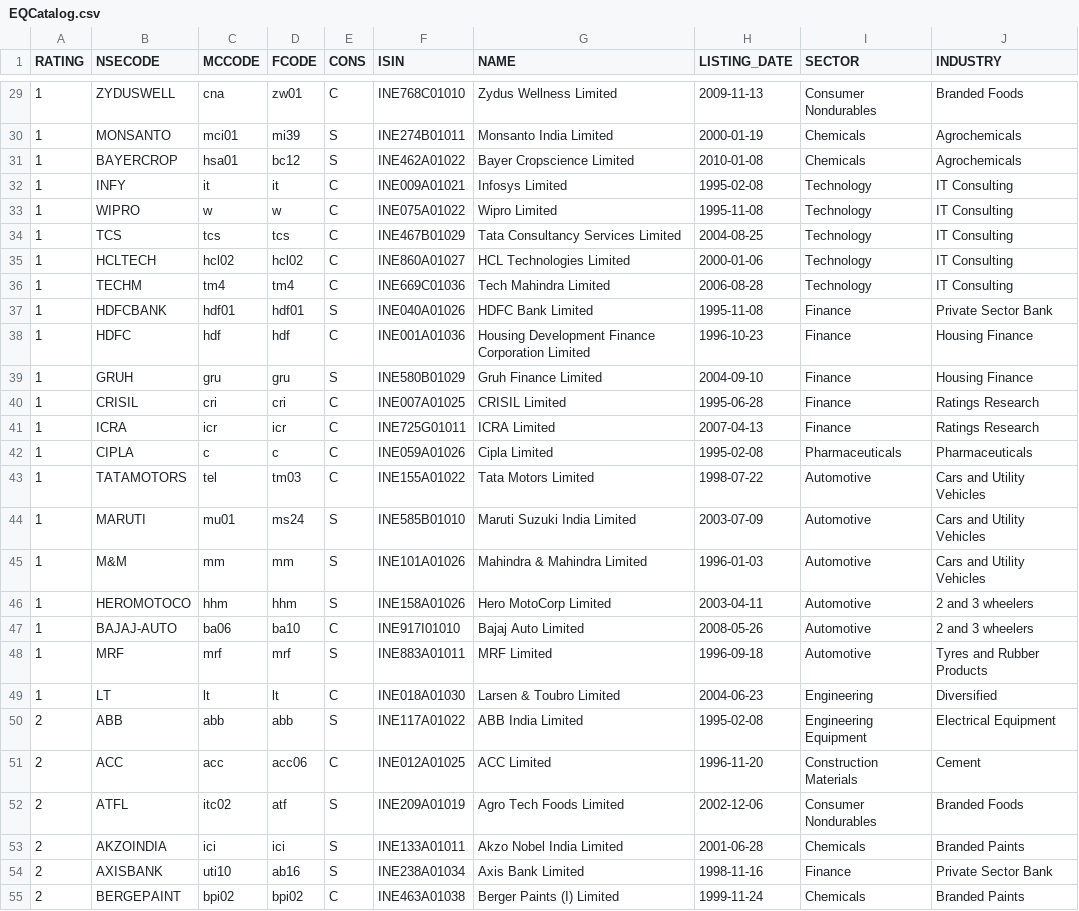
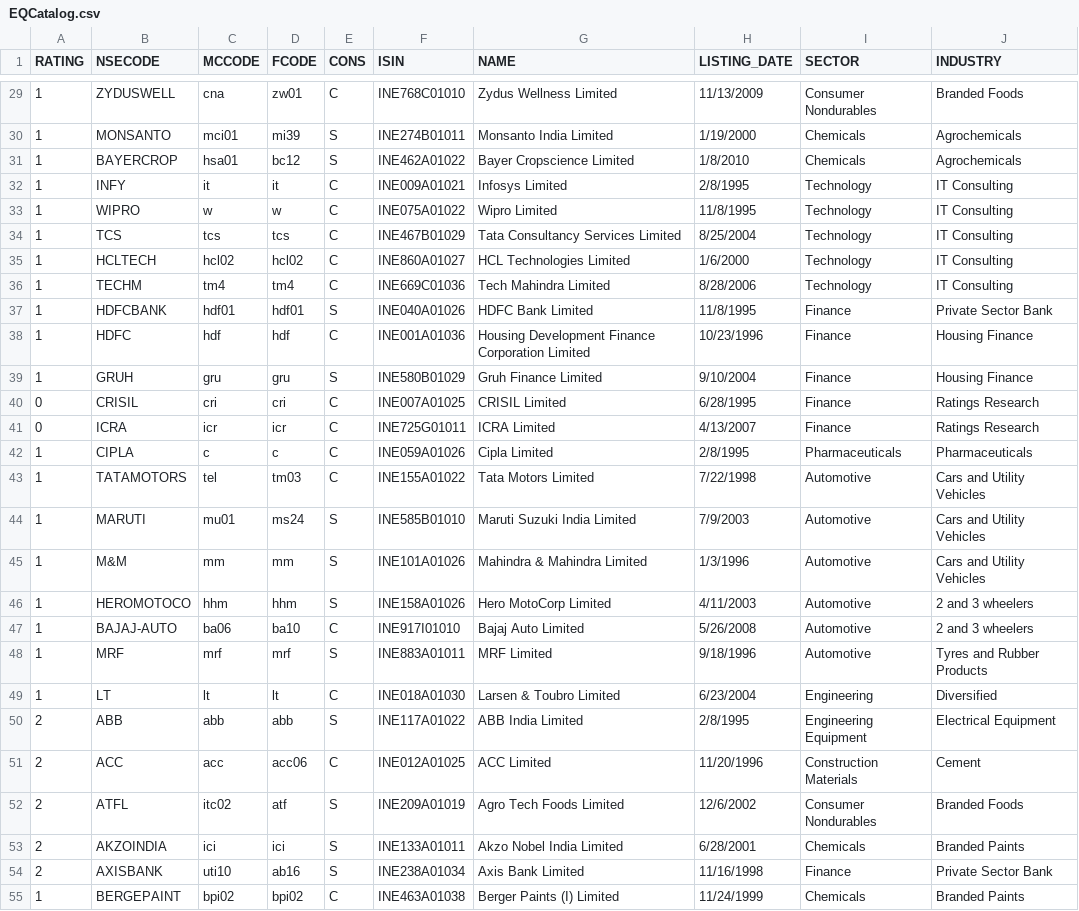
Before and after one commit to anilnairxyz/MCQuant, a CSV file: TABLES/EQCatalog.csv, drawn as a sheet; only a part is shown, gaps mark what is left out; the diff covers the shown part only.

```diff
--- a/TABLES/EQCatalog.csv
+++ b/TABLES/EQCatalog.csv
@@ -29,27 +29,27 @@ RATING,NSECODE,MCCODE,FCODE,CONS,ISIN,NAME,LISTING_DATE,SECTOR,INDUSTRY
-1,ZYDUSWELL,cna,zw01,C,INE768C01010,Zydus Wellness Limited,2009-11-13,Consumer Nondurables,Branded Foods
-1,MONSANTO,mci01,mi39,S,INE274B01011,Monsanto India Limited,2000-01-19,Chemicals,Agrochemicals
-1,BAYERCROP,hsa01,bc12,S,INE462A01022,Bayer Cropscience Limited,2010-01-08,Chemicals,Agrochemicals
-1,INFY,it,it,C,INE009A01021,Infosys Limited,1995-02-08,Technology,IT Consulting
-1,WIPRO,w,w,C,INE075A01022,Wipro Limited,1995-11-08,Technology,IT Consulting
-1,TCS,tcs,tcs,C,INE467B01029,Tata Consultancy Services Limited,2004-08-25,Technology,IT Consulting
-1,HCLTECH,hcl02,hcl02,C,INE860A01027,HCL Technologies Limited,2000-01-06,Technology,IT Consulting
-1,TECHM,tm4,tm4,C,INE669C01036,Tech Mahindra Limited,2006-08-28,Technology,IT Consulting
-1,HDFCBANK,hdf01,hdf01,S,INE040A01026,HDFC Bank Limited,1995-11-08,Finance,Private Sector Bank
-1,HDFC,hdf,hdf,C,INE001A01036,Housing Development Finance Corporation Limited,1996-10-23,Finance,Housing Finance
-1,GRUH,gru,gru,S,INE580B01029,Gruh Finance Limited,2004-09-10,Finance,Housing Finance
-1,CRISIL,cri,cri,C,INE007A01025,CRISIL Limited,1995-06-28,Finance,Ratings Research
-1,ICRA,icr,icr,C,INE725G01011,ICRA Limited,2007-04-13,Finance,Ratings Research
-1,CIPLA,c,c,C,INE059A01026,Cipla Limited,1995-02-08,Pharmaceuticals,Pharmaceuticals
-1,TATAMOTORS,tel,tm03,C,INE155A01022,Tata Motors Limited,1998-07-22,Automotive,Cars and Utility Vehicles
-1,MARUTI,mu01,ms24,S,INE585B01010,Maruti Suzuki India Limited,2003-07-09,Automotive,Cars and Utility Vehicles
-1,M&M,mm,mm,S,INE101A01026,Mahindra & Mahindra Limited,1996-01-03,Automotive,Cars and Utility Vehicles
-1,HEROMOTOCO,hhm,hhm,S,INE158A01026,Hero MotoCorp Limited,2003-04-11,Automotive,2 and 3 wheelers
-1,BAJAJ-AUTO,ba06,ba10,C,INE917I01010,Bajaj Auto Limited,2008-05-26,Automotive,2 and 3 wheelers
-1,MRF,mrf,mrf,S,INE883A01011,MRF Limited,1996-09-18,Automotive,Tyres and Rubber Products
-1,LT,lt,lt,C,INE018A01030,Larsen & Toubro Limited,2004-06-23,Engineering,Diversified
-2,ABB,abb,abb,S,INE117A01022,ABB India Limited,1995-02-08,Engineering Equipment,Electrical Equipment
-2,ACC,acc,acc06,C,INE012A01025,ACC Limited,1996-11-20,Construction Materials,Cement
-2,ATFL,itc02,atf,S,INE209A01019,Agro Tech Foods Limited,2002-12-06,Consumer Nondurables,Branded Foods
-2,AKZOINDIA,ici,ici,S,INE133A01011,Akzo Nobel India Limited,2001-06-28,Chemicals,Branded Paints
-2,AXISBANK,uti10,ab16,S,INE238A01034,Axis Bank Limited,1998-11-16,Finance,Private Sector Bank
-2,BERGEPAINT,bpi02,bpi02,C,INE463A01038,Berger Paints (I) Limited,1999-11-24,Chemicals,Branded Paints
+1,ZYDUSWELL,cna,zw01,C,INE768C01010,Zydus Wellness Limited,11/13/2009,Consumer Nondurables,Branded Foods
+1,MONSANTO,mci01,mi39,S,INE274B01011,Monsanto India Limited,1/19/2000,Chemicals,Agrochemicals
+1,BAYERCROP,hsa01,bc12,S,INE462A01022,Bayer Cropscience Limited,1/8/2010,Chemicals,Agrochemicals
+1,INFY,it,it,C,INE009A01021,Infosys Limited,2/8/1995,Technology,IT Consulting
+1,WIPRO,w,w,C,INE075A01022,Wipro Limited,11/8/1995,Technology,IT Consulting
+1,TCS,tcs,tcs,C,INE467B01029,Tata Consultancy Services Limited,8/25/2004,Technology,IT Consulting
+1,HCLTECH,hcl02,hcl02,C,INE860A01027,HCL Technologies Limited,1/6/2000,Technology,IT Consulting
+1,TECHM,tm4,tm4,C,INE669C01036,Tech Mahindra Limited,8/28/2006,Technology,IT Consulting
+1,HDFCBANK,hdf01,hdf01,S,INE040A01026,HDFC Bank Limited,11/8/1995,Finance,Private Sector Bank
+1,HDFC,hdf,hdf,C,INE001A01036,Housing Development Finance Corporation Limited,10/23/1996,Finance,Housing Finance
+1,GRUH,gru,gru,S,INE580B01029,Gruh Finance Limited,9/10/2004,Finance,Housing Finance
+0,CRISIL,cri,cri,C,INE007A01025,CRISIL Limited,6/28/1995,Finance,Ratings Research
+0,ICRA,icr,icr,C,INE725G01011,ICRA Limited,4/13/2007,Finance,Ratings Research
+1,CIPLA,c,c,C,INE059A01026,Cipla Limited,2/8/1995,Pharmaceuticals,Pharmaceuticals
+1,TATAMOTORS,tel,tm03,C,INE155A01022,Tata Motors Limited,7/22/1998,Automotive,Cars and Utility Vehicles
+1,MARUTI,mu01,ms24,S,INE585B01010,Maruti Suzuki India Limited,7/9/2003,Automotive,Cars and Utility Vehicles
+1,M&M,mm,mm,S,INE101A01026,Mahindra & Mahindra Limited,1/3/1996,Automotive,Cars and Utility Vehicles
+1,HEROMOTOCO,hhm,hhm,S,INE158A01026,Hero MotoCorp Limited,4/11/2003,Automotive,2 and 3 wheelers
+1,BAJAJ-AUTO,ba06,ba10,C,INE917I01010,Bajaj Auto Limited,5/26/2008,Automotive,2 and 3 wheelers
+1,MRF,mrf,mrf,S,INE883A01011,MRF Limited,9/18/1996,Automotive,Tyres and Rubber Products
+1,LT,lt,lt,C,INE018A01030,Larsen & Toubro Limited,6/23/2004,Engineering,Diversified
+2,ABB,abb,abb,S,INE117A01022,ABB India Limited,2/8/1995,Engineering Equipment,Electrical Equipment
+2,ACC,acc,acc06,C,INE012A01025,ACC Limited,11/20/1996,Construction Materials,Cement
+2,ATFL,itc02,atf,S,INE209A01019,Agro Tech Foods Limited,12/6/2002,Consumer Nondurables,Branded Foods
+2,AKZOINDIA,ici,ici,S,INE133A01011,Akzo Nobel India Limited,6/28/2001,Chemicals,Branded Paints
+2,AXISBANK,uti10,ab16,S,INE238A01034,Axis Bank Limited,11/16/1998,Finance,Private Sector Bank
+1,BERGEPAINT,bpi02,bpi02,C,INE463A01038,Berger Paints (I) Limited,11/24/1999,Chemicals,Branded Paints
```
Also changed, not shown: 73 edited cells elsewhere in this file, 3 other files.
